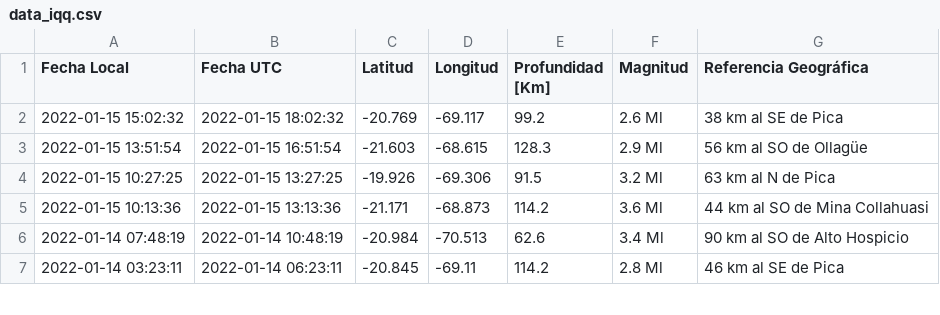
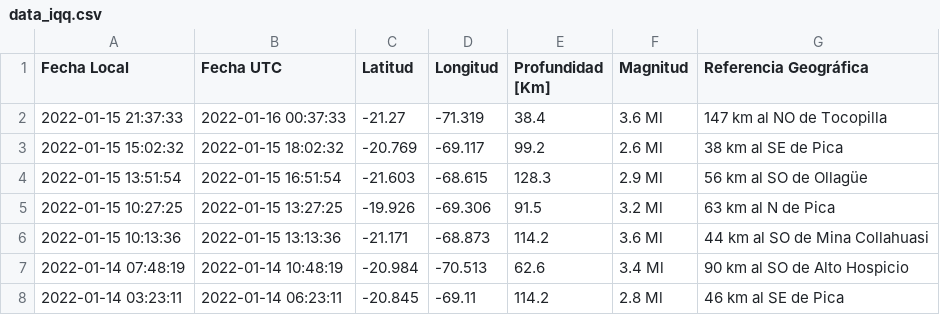
Before and after one commit to brunooviedo/sismosiquique, a CSV file: data_iqq.csv, drawn as a sheet; only a part is shown; the diff names each change by its address in the sheet, - before the commit and + after, or states it on an @@ line.

```diff
--- a/data_iqq.csv
+++ b/data_iqq.csv
+row 2: 2022-01-15 21:37:33 | 2022-01-16 00:37:33 | -21.27 | -71.319 | 38.4 | 3.6 Ml | 147 km al NO de Tocopilla
```
Also changed, not shown: data_iquique.csv, 2 other files.
